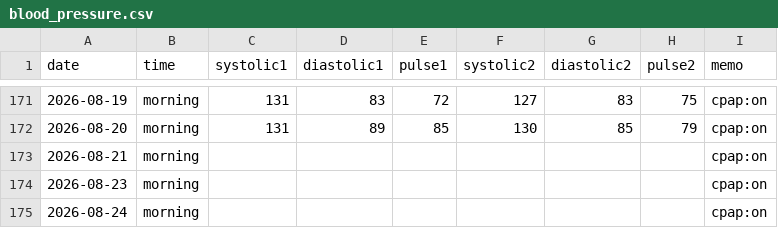
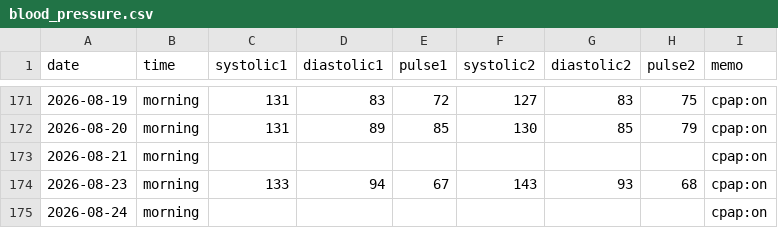
Before and after one commit to baker1129/health-project, a CSV file: logs/daily/blood_pressure.csv, drawn as a sheet; only a part is shown, gaps mark what is left out.

Commit message:
Update BP for 2026-08-23 他1日

```diff
--- a/logs/daily/blood_pressure.csv
+++ b/logs/daily/blood_pressure.csv
@@ -173,3 +173,3 @@ date,time,systolic1,diastolic1,pulse1,systolic2,diastolic2,pulse2,memo
 2026-08-21,morning,,,,,,,cpap:on
-2026-08-23,morning,,,,,,,cpap:on
+2026-08-23,morning,133,94,67,143,93,68,cpap:on
 2026-08-24,morning,,,,,,,cpap:on
```
